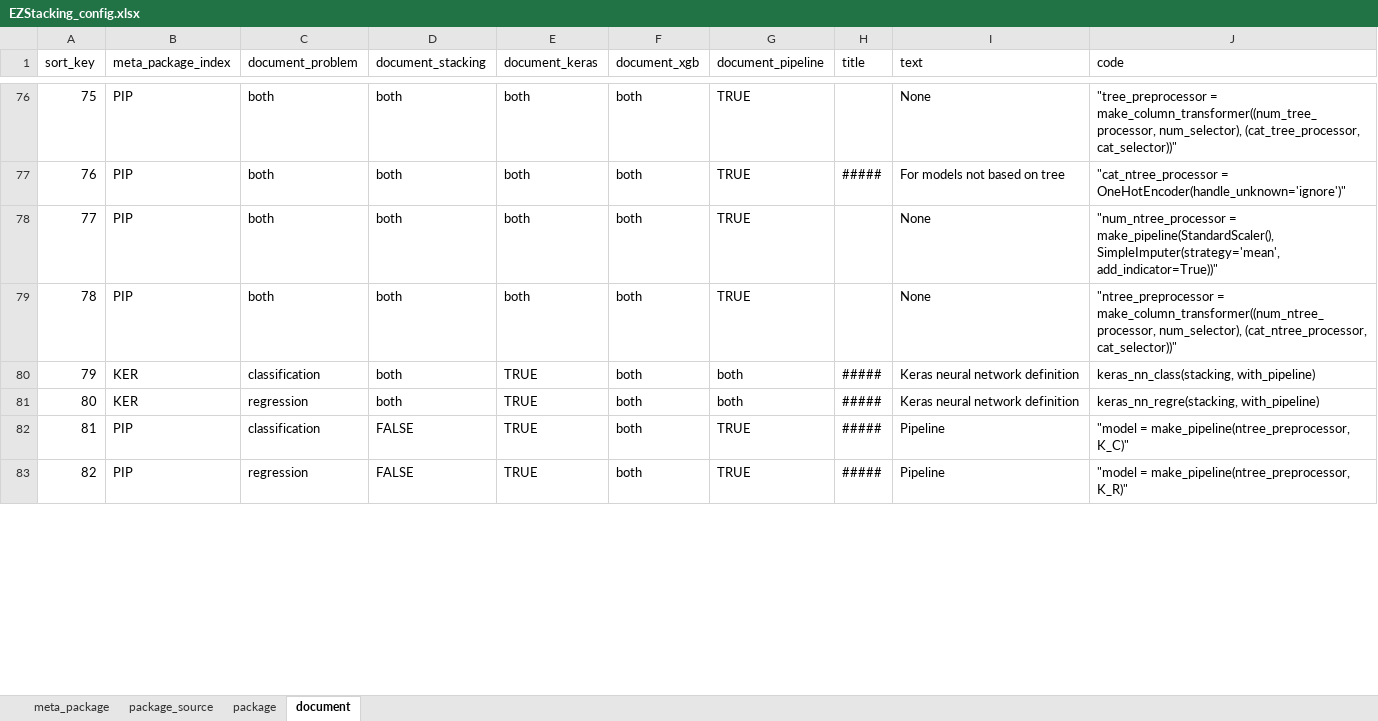
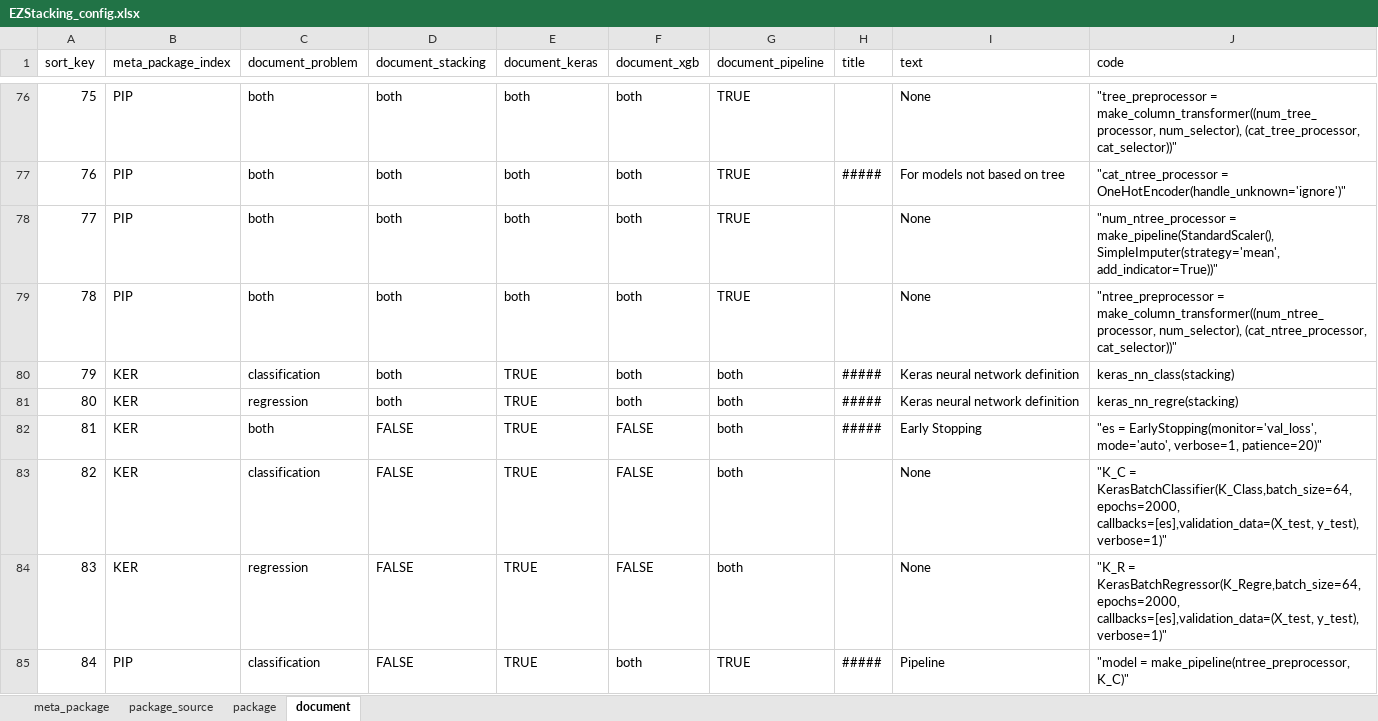
Before and after one commit to phbillet/EzStacking, an Excel workbook: EZStacking_config.xlsx, sheet document, drawn as a sheet; only a part is shown, gaps mark what is left out; the shorter side is filled out with more unchanged rows; values as stored, in another font and other column widths than the file's, no borders; charts and pictures not drawn; addresses are those after the commit; the diff covers the shown part only; the diff names each change by its address in the sheet, - before the commit and + after, or states it on an @@ line.

Commit message:
Keras integration
Add 2 wrappers for interactions between Keras ans Yellow Brick

```diff
--- a/EZStacking_config.xlsx (sheet document)
+++ b/EZStacking_config.xlsx (sheet document)
-J80 (code): keras_nn_class(stacking, with_pipeline)
+J80 (code): keras_nn_class(stacking)
-J81 (code): keras_nn_regre(stacking, with_pipeline)
+J81 (code): keras_nn_regre(stacking)
+row 82: 81 | KER | both | FALSE | TRUE | FALSE | both | ##### | Early Stopping | "es = EarlyStopping(monitor='val_loss', mode='auto', verbose=1, patience=20)"
+row 83: 82 | KER | classification | FALSE | TRUE | FALSE | both |  | None | "K_C = KerasBatchClassifier(K_Class,batch_size=64, epochs=2000, callbacks=[es],validation_data=(X_test, y_test), verbose=1)"
+row 84: 83 | KER | regression | FALSE | TRUE | FALSE | both |  | None | "K_R = KerasBatchRegressor(K_Regre,batch_size=64, epochs=2000, callbacks=[es],validation_data=(X_test, y_test), verbose=1)"
@@ column A (sort_key) renumbered between rows 85 and 147 @@
```
Also changed, not shown: 6 added rows, 3 removed rows and 16 edited cells elsewhere in this sheet, sheet package, formulas that keep their value, 3 other files.
